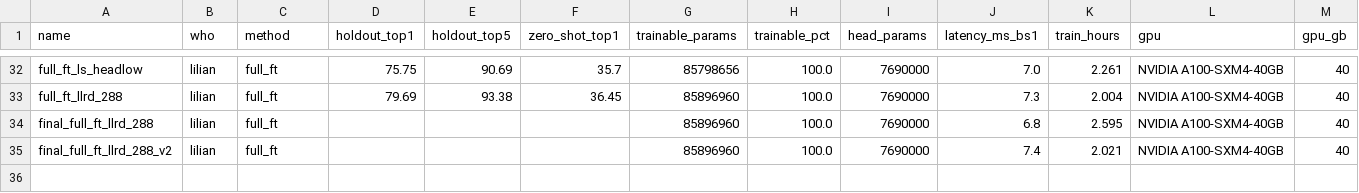
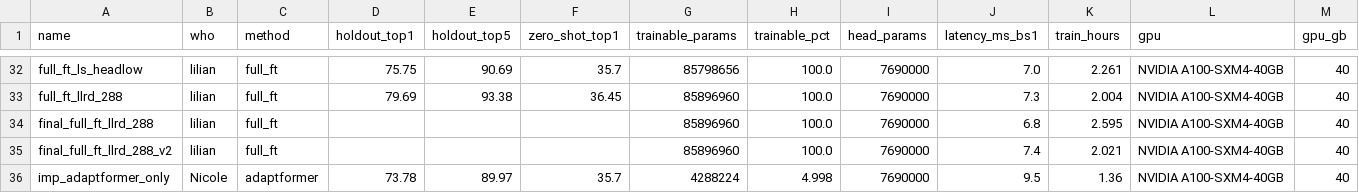
Before and after one commit to notzdean/CS604-Computer-Vision, a CSV file: results/results.csv, drawn as a sheet; only a part is shown, gaps mark what is left out; rows hold the shown columns only; the diff names each change by its address in the sheet, - before the commit and + after, or states it on an @@ line.

```diff
--- a/results/results.csv
+++ b/results/results.csv
+row 36: imp_adaptformer_only | Nicole | adaptformer | 73.78 | 89.97 | 35.7 | 4288224 | 4.998 | 7690000 | 9.5 | 1.36 | NVIDIA A100-SXM4-40GB | 40
```
Also changed, not shown: 2 other files.
